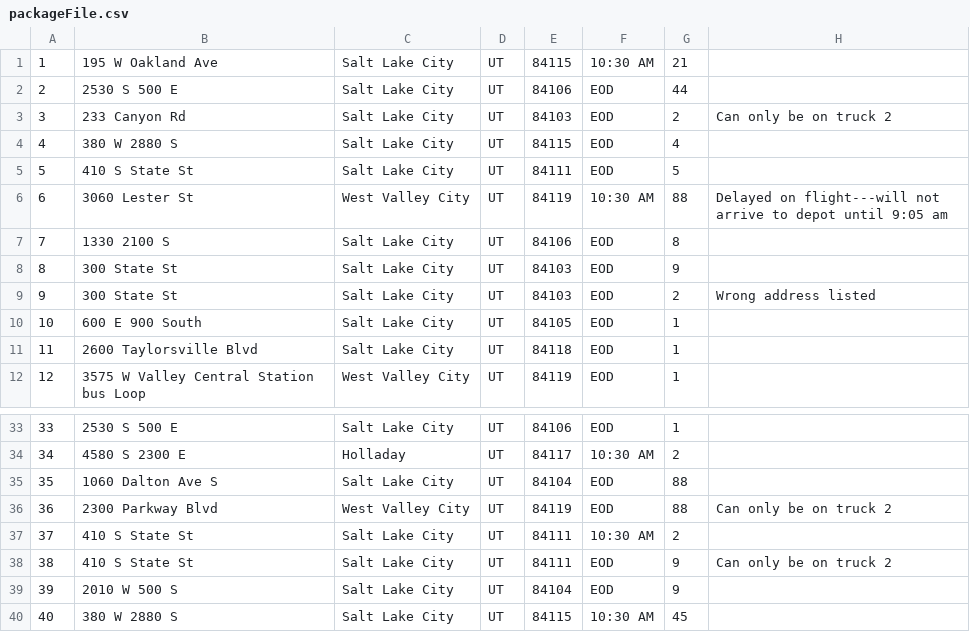
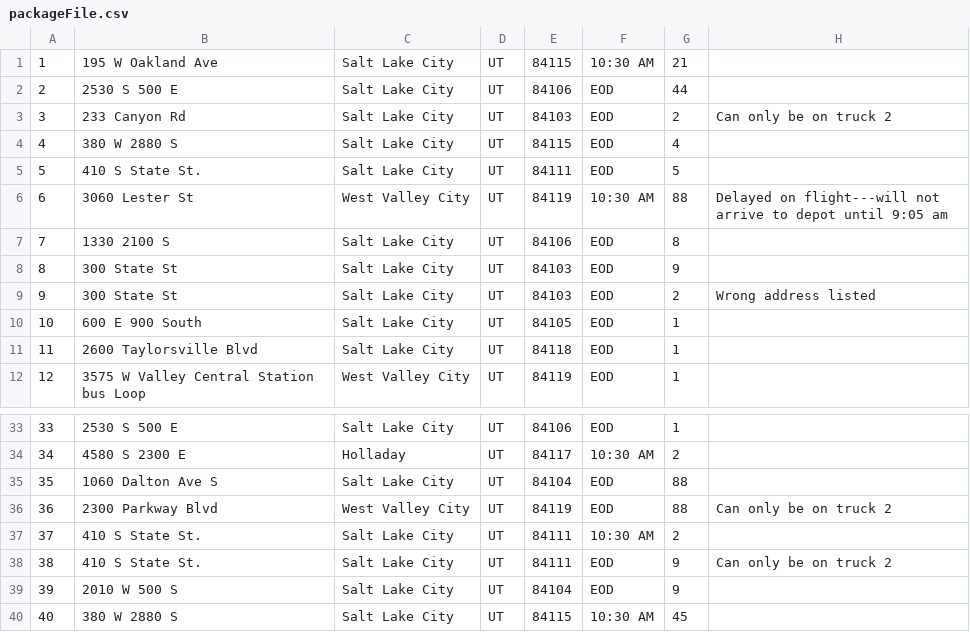
Before and after one commit to jacobsawyerr99/dsa2, a CSV file: DSA2Program/packageFile.csv, drawn as a sheet; only a part is shown, gaps mark what is left out.

```diff
--- a/DSA2Program/packageFile.csv
+++ b/DSA2Program/packageFile.csv
@@ -4,3 +4,3 @@
 4,380 W 2880 S,Salt Lake City,UT,84115,EOD,4,
-5,410 S State St,Salt Lake City,UT,84111,EOD,5,
+5,410 S State St.,Salt Lake City,UT,84111,EOD,5,
 6,3060 Lester St,West Valley City,UT,84119,10:30 AM,88,Delayed on flight---will not arrive to depot until 9:05 am
@@ -36,4 +36,4 @@
 36,2300 Parkway Blvd,West Valley City,UT,84119,EOD,88,Can only be on truck 2
-37,410 S State St,Salt Lake City,UT,84111,10:30 AM,2,
-38,410 S State St,Salt Lake City,UT,84111,EOD,9,Can only be on truck 2
+37,410 S State St.,Salt Lake City,UT,84111,10:30 AM,2,
+38,410 S State St.,Salt Lake City,UT,84111,EOD,9,Can only be on truck 2
 39,2010 W 500 S,Salt Lake City,UT,84104,EOD,9,
```
Also changed, not shown: 4 other files.
